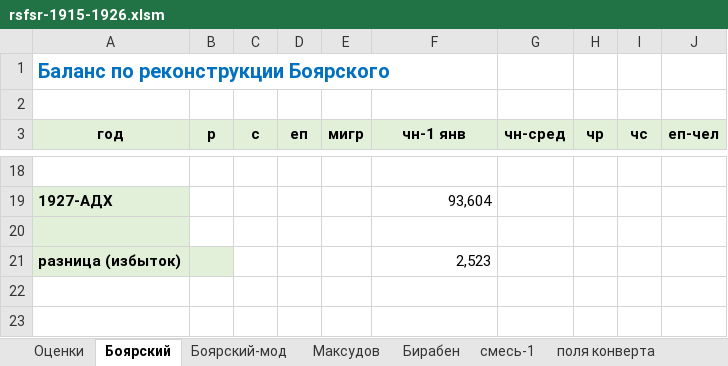
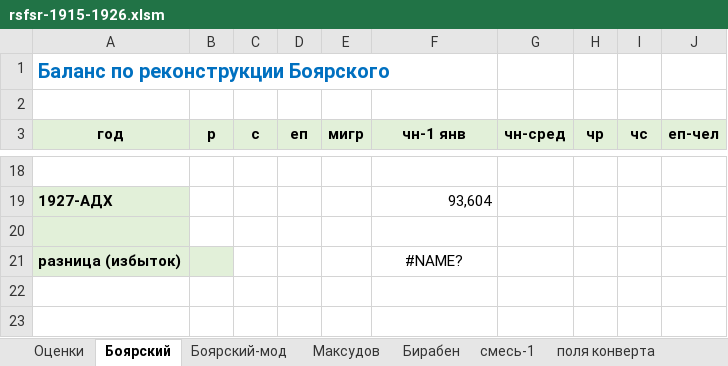
Before and after one commit to oboguev/RTSS, an Excel workbook: workbooks/rsfsr-1915-1926.xlsm, sheet Боярский, drawn as a sheet; only a part is shown, gaps mark what is left out; values as stored, in another font and other column widths than the file's, no borders; the diff covers the shown part only; the diff names each change by its address in the sheet, - before the commit and + after, or states it on an @@ line.

```diff
--- a/workbooks/rsfsr-1915-1926.xlsm (sheet Боярский)
+++ b/workbooks/rsfsr-1915-1926.xlsm (sheet Боярский)
-F21 (чн-1 янв): 2,523
+F21 (чн-1 янв): #NAME?
-F21 alignment: right
+F21 alignment: center
```
Also changed, not shown: 60 edited cells and cell formats elsewhere in this sheet, other sheet tabs, formulas that keep their value, charts or pictures, 1 other file.
